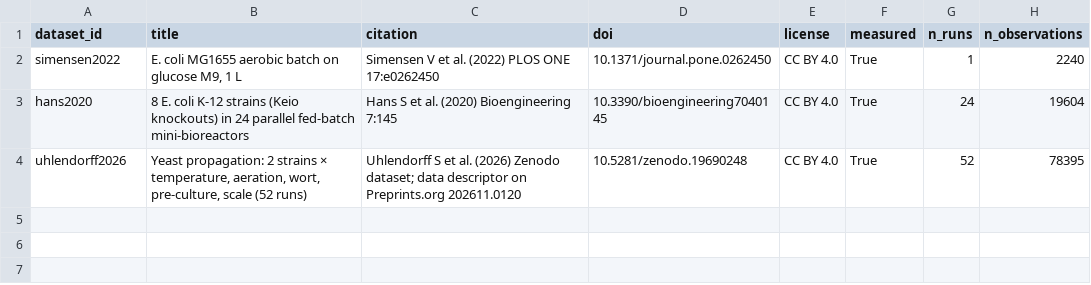
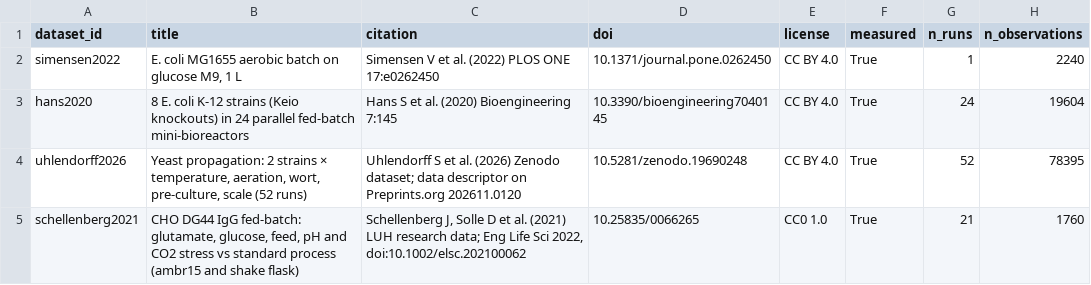
Before and after one commit to anupama29k/Bioprocess-Atlas, a CSV file: release/datasets.csv, drawn as a sheet.

```diff
--- a/release/datasets.csv
+++ b/release/datasets.csv
@@ -4 +4,2 @@ hans2020,8 E. coli K-12 strains (Keio knockouts) in 24 parallel fed-batch mini-b
 uhlendorff2026,"Yeast propagation: 2 strains × temperature, aeration, wort, pre-culture, scale (52 runs)",Uhlendorff S et al. (2026) Zenodo dataset; data descriptor on Preprints.org 202611.0120,10.5281/zenodo.19690248,CC BY 4.0,True,52,78395
+schellenberg2021,"CHO DG44 IgG fed-batch: glutamate, glucose, feed, pH and CO2 stress vs standard process (ambr15 and shake flask)","Schellenberg J, Solle D et al. (2021) LUH research data; Eng Life Sci 2022, doi:10.1002/elsc.202100062",10.25835/0066265,CC0 1.0,True,21,1760
```
Also changed, not shown: release/phenotypes.csv, 30 other files.
